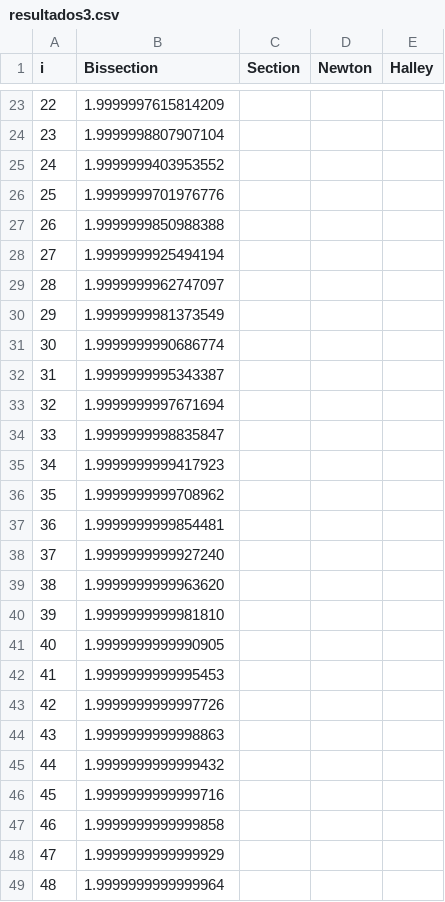
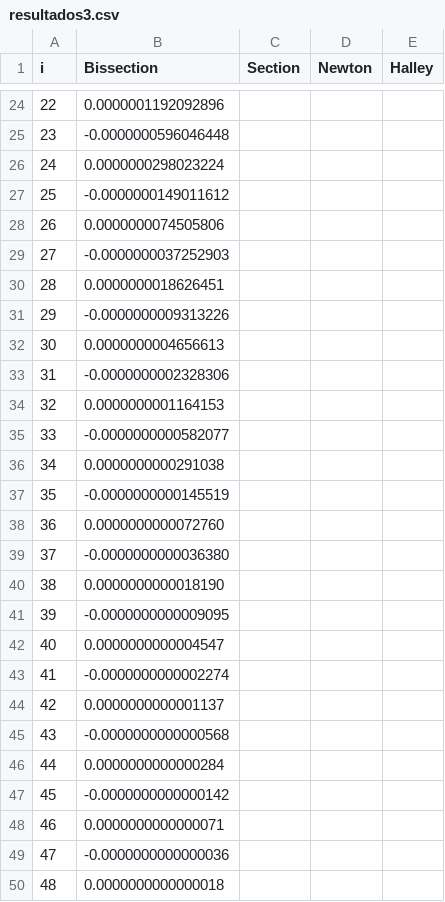
Before and after one commit to mkatsuyuki/Proj1Numerico, a CSV file: resultados3.csv, drawn as a sheet; only a part is shown, gaps mark what is left out; the diff covers the shown part only.

```diff
--- a/resultados3.csv
+++ b/resultados3.csv
@@ -23,27 +24,27 @@ i;Bissection;Section;Newton;Halley
-22;1.9999997615814209;;;;
-23;1.9999998807907104;;;;
-24;1.9999999403953552;;;;
-25;1.9999999701976776;;;;
-26;1.9999999850988388;;;;
-27;1.9999999925494194;;;;
-28;1.9999999962747097;;;;
-29;1.9999999981373549;;;;
-30;1.9999999990686774;;;;
-31;1.9999999995343387;;;;
-32;1.9999999997671694;;;;
-33;1.9999999998835847;;;;
-34;1.9999999999417923;;;;
-35;1.9999999999708962;;;;
-36;1.9999999999854481;;;;
-37;1.9999999999927240;;;;
-38;1.9999999999963620;;;;
-39;1.9999999999981810;;;;
-40;1.9999999999990905;;;;
-41;1.9999999999995453;;;;
-42;1.9999999999997726;;;;
-43;1.9999999999998863;;;;
-44;1.9999999999999432;;;;
-45;1.9999999999999716;;;;
-46;1.9999999999999858;;;;
-47;1.9999999999999929;;;;
-48;1.9999999999999964;;;;
+22;0.0000001192092896;;;;
+23;-0.0000000596046448;;;;
+24;0.0000000298023224;;;;
+25;-0.0000000149011612;;;;
+26;0.0000000074505806;;;;
+27;-0.0000000037252903;;;;
+28;0.0000000018626451;;;;
+29;-0.0000000009313226;;;;
+30;0.0000000004656613;;;;
+31;-0.0000000002328306;;;;
+32;0.0000000001164153;;;;
+33;-0.0000000000582077;;;;
+34;0.0000000000291038;;;;
+35;-0.0000000000145519;;;;
+36;0.0000000000072760;;;;
+37;-0.0000000000036380;;;;
+38;0.0000000000018190;;;;
+39;-0.0000000000009095;;;;
+40;0.0000000000004547;;;;
+41;-0.0000000000002274;;;;
+42;0.0000000000001137;;;;
+43;-0.0000000000000568;;;;
+44;0.0000000000000284;;;;
+45;-0.0000000000000142;;;;
+46;0.0000000000000071;;;;
+47;-0.0000000000000036;;;;
+48;0.0000000000000018;;;;
```
Also changed, not shown: 7 added rows, 14 removed rows and 22 edited cells elsewhere in this file, resultados1.csv, resultados2.csv, 5 other files.
